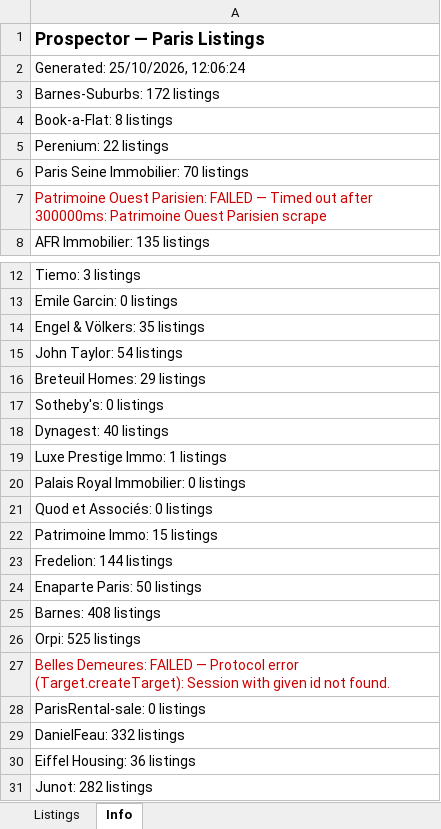
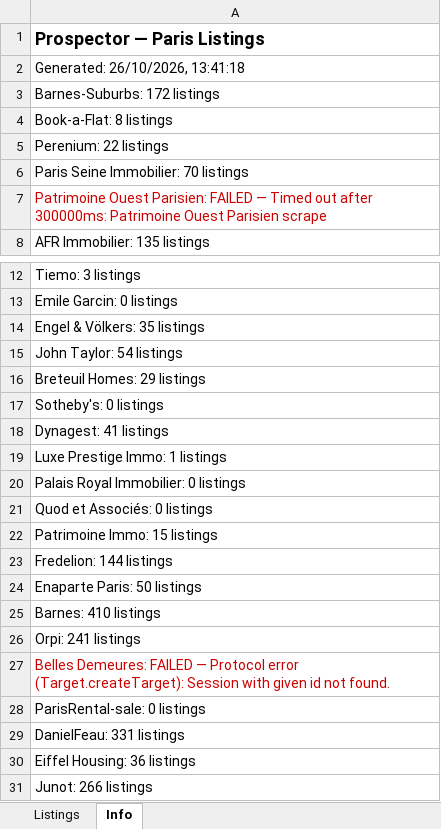
Before and after one commit to YFIP/House-Search-Agent, an Excel workbook: listings-sale.xlsx, sheet Info, drawn as a sheet; only a part is shown, gaps mark what is left out; values as stored, in another font and other column widths than the file's, no borders; the diff names each change by its address in the sheet, - before the commit and + after, or states it on an @@ line.

```diff
--- a/listings-sale.xlsx (sheet Info)
+++ b/listings-sale.xlsx (sheet Info)
-A2: Generated: 25/10/2026, 12:06:24
+A2: Generated: 26/10/2026, 13:41:18
-A18: Dynagest: 40 listings
+A18: Dynagest: 41 listings
-A25: Barnes: 408 listings
+A25: Barnes: 410 listings
-A26: Orpi: 525 listings
+A26: Orpi: 241 listings
-A29: DanielFeau: 332 listings
+A29: DanielFeau: 331 listings
-A31: Junot: 282 listings
+A31: Junot: 266 listings
```
Also changed, not shown: sheet Listings, listings.xlsx, 1 other file.
